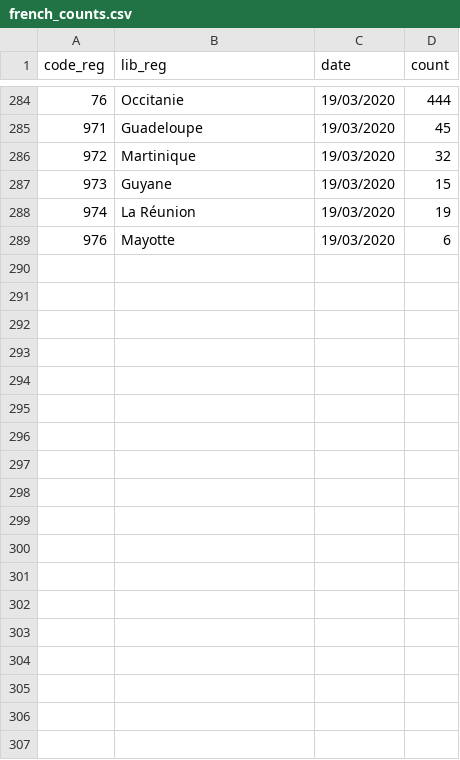
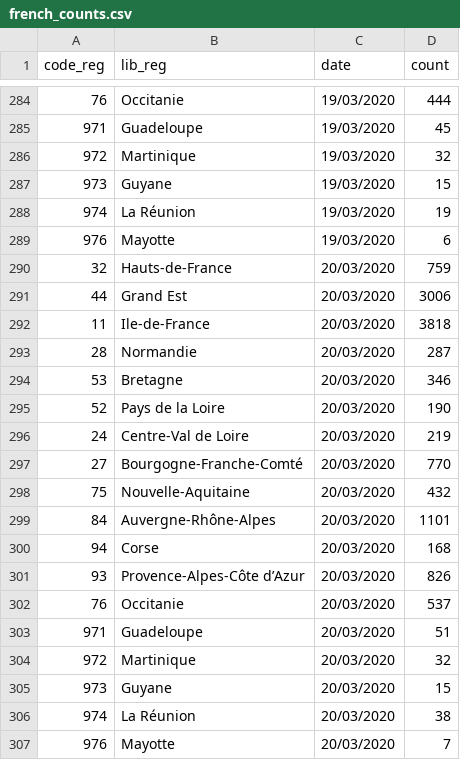
Before and after one commit to lrousselet/Covid19, a CSV file: french_counts.csv, drawn as a sheet; only a part is shown, gaps mark what is left out.

Commit message:
new data on 20/03/20

```diff
--- a/french_counts.csv
+++ b/french_counts.csv
@@ -289 +289,19 @@ code_reg,lib_reg,date,count
 976,Mayotte,19/03/2020,6
+32,Hauts-de-France,20/03/2020,759
+44,Grand Est,20/03/2020,3006
+11,Ile-de-France,20/03/2020,3818
+28,Normandie,20/03/2020,287
+53,Bretagne,20/03/2020,346
+52,Pays de la Loire,20/03/2020,190
+24,Centre-Val de Loire,20/03/2020,219
+27,Bourgogne-Franche-Comté,20/03/2020,770
+75,Nouvelle-Aquitaine,20/03/2020,432
+84,Auvergne-Rhône-Alpes,20/03/2020,1101
+94,Corse,20/03/2020,168
+93,Provence-Alpes-Côte d’Azur,20/03/2020,826
+76,Occitanie,20/03/2020,537
+971,Guadeloupe,20/03/2020,51
+972,Martinique,20/03/2020,32
+973,Guyane,20/03/2020,15
+974,La Réunion,20/03/2020,38
+976,Mayotte,20/03/2020,7
```
Also changed, not shown: 1 other file.
